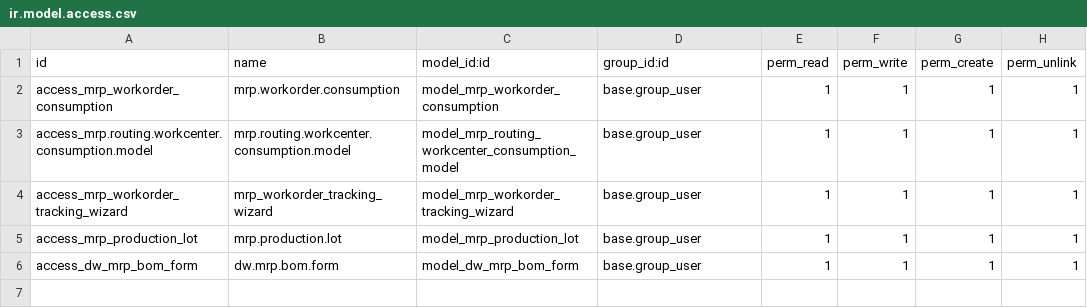
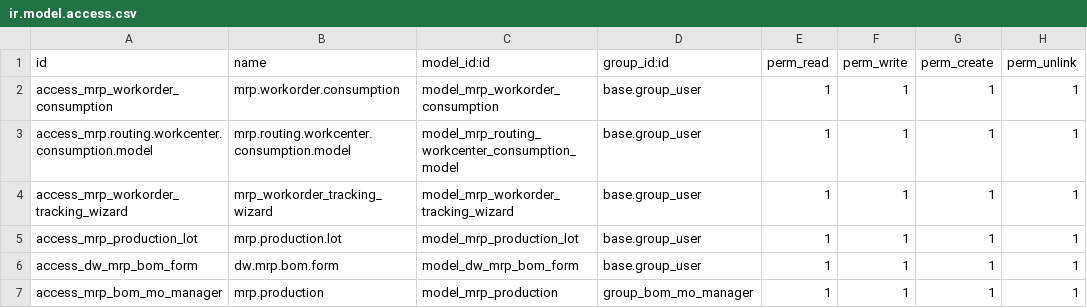
Before and after one commit to tesnymesed/PHARMA, a CSV file: dw_mrp_base/security/ir.model.access.csv, drawn as a sheet.

Commit message:
[IMP] enhacement Manufacturing Order, according specific group access to the update bom and the components page

```diff
--- a/dw_mrp_base/security/ir.model.access.csv
+++ b/dw_mrp_base/security/ir.model.access.csv
@@ -6 +6,2 @@ access_mrp_production_lot,mrp.production.lot,model_mrp_production_lot,base.group
 access_dw_mrp_bom_form,dw.mrp.bom.form,model_dw_mrp_bom_form,base.group_user,1,1,1,1
+access_mrp_bom_mo_manager,mrp.production,model_mrp_production,group_bom_mo_manager,1,1,1,1
```
Also changed, not shown: 4 other files.
